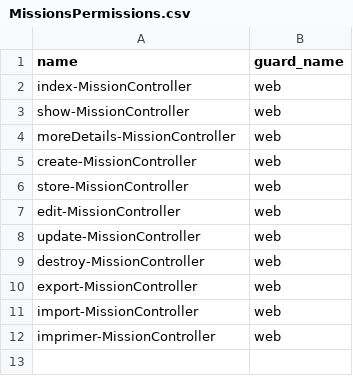
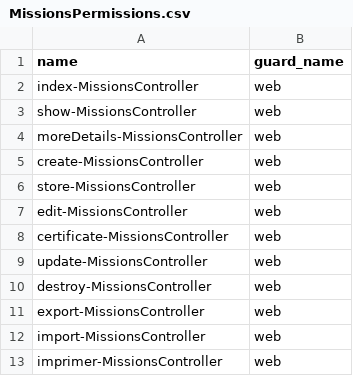
Before and after one commit to hamidAchaou/gestion-personnels, a CSV file: app/database/data/pkg_OrderDesMissions/missions/MissionsPermissions.csv, drawn as a sheet.

```diff
--- a/app/database/data/pkg_OrderDesMissions/missions/MissionsPermissions.csv
+++ b/app/database/data/pkg_OrderDesMissions/missions/MissionsPermissions.csv
@@ -1,12 +1,13 @@
 name,guard_name
-index-MissionController,web
-show-MissionController,web
-moreDetails-MissionController,web
-create-MissionController,web
-store-MissionController,web
-edit-MissionController,web
-update-MissionController,web
-destroy-MissionController,web
-export-MissionController,web
-import-MissionController,web
-imprimer-MissionController,web
+index-MissionsController,web
+show-MissionsController,web
+moreDetails-MissionsController,web
+create-MissionsController,web
+store-MissionsController,web
+edit-MissionsController,web
+certificate-MissionsController,web
+update-MissionsController,web
+destroy-MissionsController,web
+export-MissionsController,web
+import-MissionsController,web
+imprimer-MissionsController,web
```
Also changed, not shown: 7 other files.
